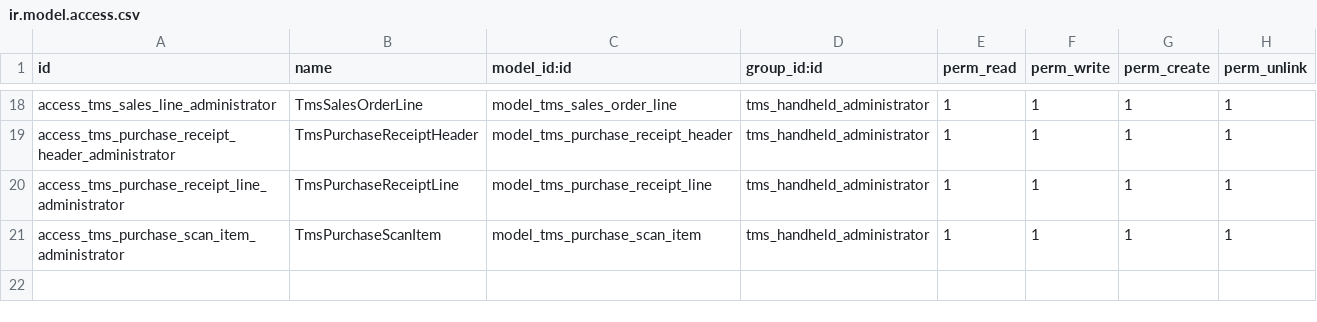
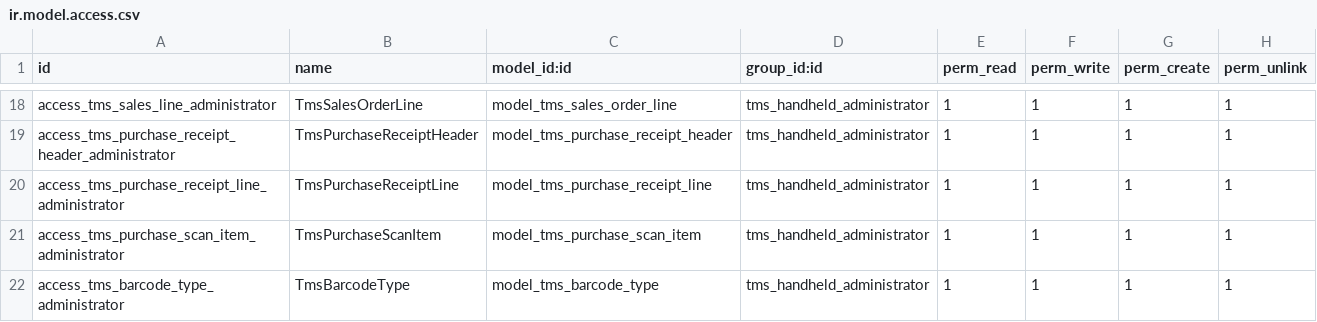
Before and after one commit to shafilahaf/tms_project, a CSV file: tr_tms_handheld/security/ir.model.access.csv, drawn as a sheet; only a part is shown, gaps mark what is left out.

Commit message:
add barcode type and code

```diff
--- a/tr_tms_handheld/security/ir.model.access.csv
+++ b/tr_tms_handheld/security/ir.model.access.csv
@@ -21 +21,2 @@ access_tms_purchase_receipt_line_administrator,TmsPurchaseReceiptLine,model_tms_
 access_tms_purchase_scan_item_administrator,TmsPurchaseScanItem,model_tms_purchase_scan_item,tms_handheld_administrator,1,1,1,1
+access_tms_barcode_type_administrator,TmsBarcodeType,model_tms_barcode_type,tms_handheld_administrator,1,1,1,1
```
Also changed, not shown: 13 other files.
